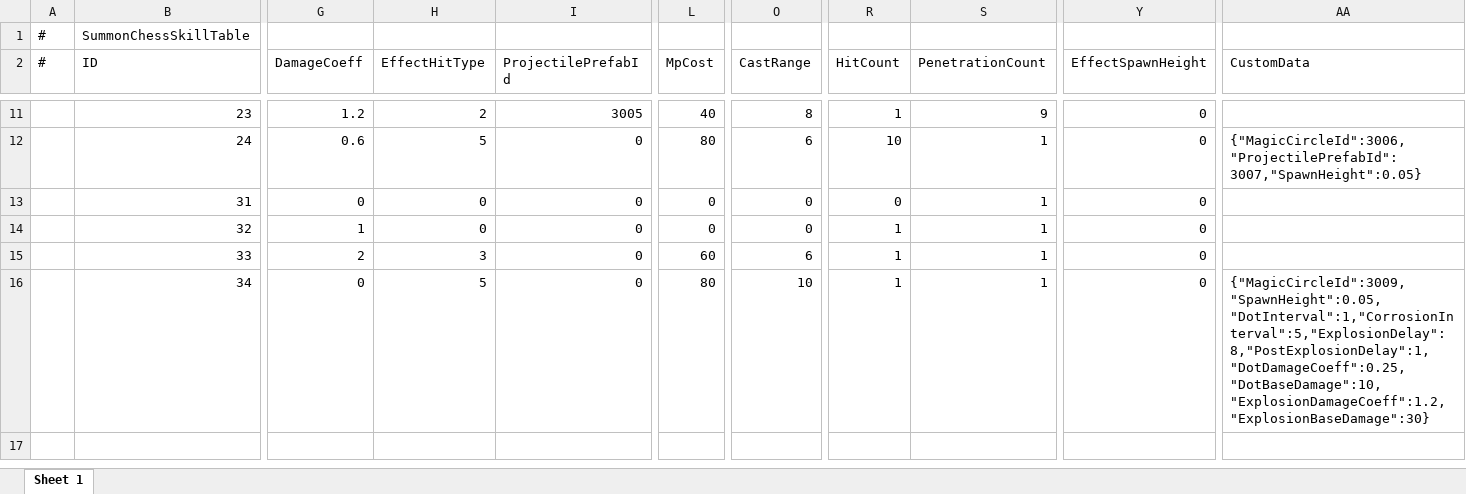
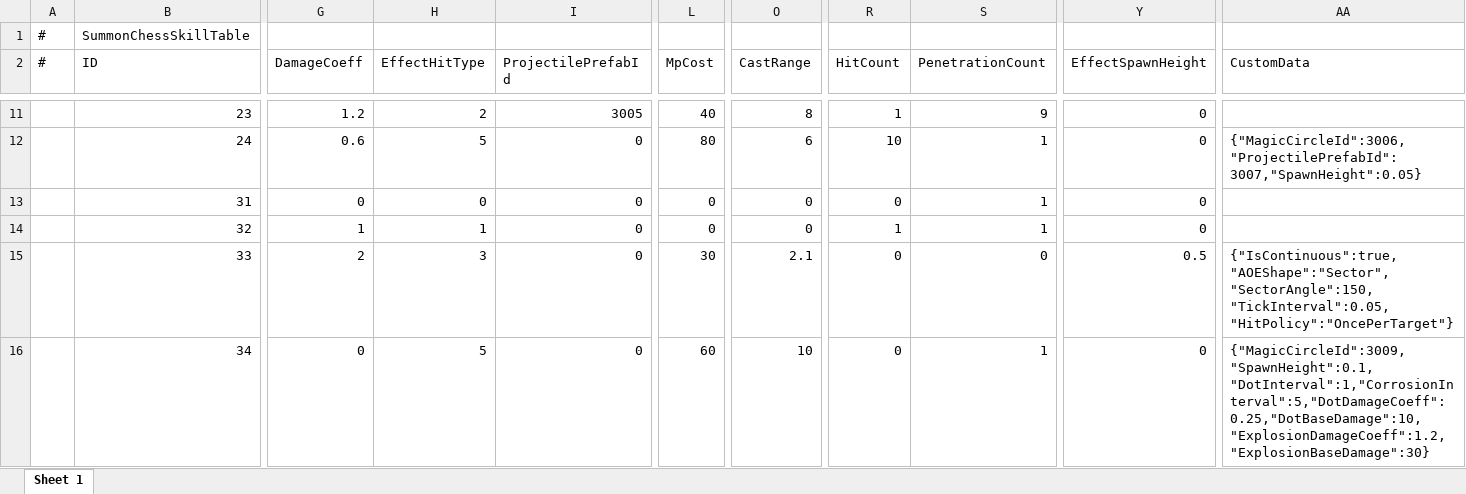
Before and after one commit to TXYzznc/GP, an Excel workbook: AAAGameData/DataTables/SummonChessSkillTable.xlsx, sheet Sheet 1, drawn as a sheet; only a part is shown, gaps mark what is left out; values as stored, in another font and other column widths than the file's, no borders; the diff names each change by its address in the sheet, - before the commit and + after, or states it on an @@ line.

```diff
--- a/AAAGameData/DataTables/SummonChessSkillTable.xlsx (sheet Sheet 1)
+++ b/AAAGameData/DataTables/SummonChessSkillTable.xlsx (sheet Sheet 1)
-H14 (EffectHitType): 0
+H14 (EffectHitType): 1
-L15 (MpCost): 60
+L15 (MpCost): 30
-O15 (CastRange): 6
+O15 (CastRange): 2.1
-R15:R16 (HitCount): 1
+R15:R16 (HitCount): 0
-S15 (PenetrationCount): 1
+S15 (PenetrationCount): 0
-Y15 (EffectSpawnHeight): 0
+Y15 (EffectSpawnHeight): 0.5
-AA15 (CustomData): (empty)
+AA15 (CustomData): {"IsContinuous":true,"AOEShape":"Sector","SectorAngle":150,"TickInterval":0.05,"HitPolicy":"OncePerTarget"}
-L16 (MpCost): 80
+L16 (MpCost): 60
-AA16 (CustomData): {"MagicCircleId":3009,"SpawnHeight":0.05,"DotInterval":1,"CorrosionInterval":5,"ExplosionDelay":8,"PostExplosionDelay":1,"DotDamageCoeff":0.25,"DotBaseDamage":10,"ExplosionDamageCoeff":1.2,"ExplosionBaseDamage":30}
+AA16 (CustomData): {"MagicCircleId":3009,"SpawnHeight":0.1,"DotInterval":1,"CorrosionInterval":5,"DotDamageCoeff":0.25,"DotBaseDamage":10,"ExplosionDamageCoeff":1.2,"ExplosionBaseDamage":30}
```
Also changed, not shown: AAAGameData/DataTables/EnemyTable.xlsx, AAAGameData/DataTables/ResourceConfigTable.xlsx, 25 other files.
